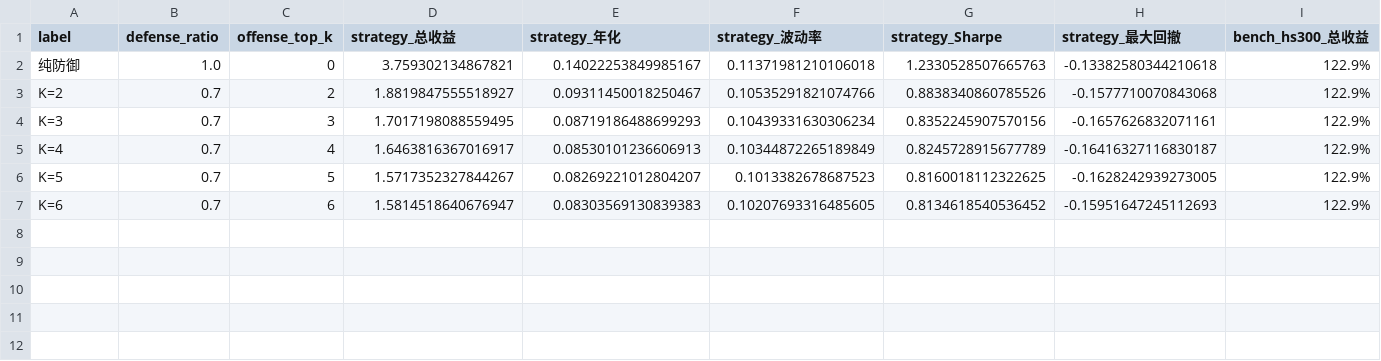
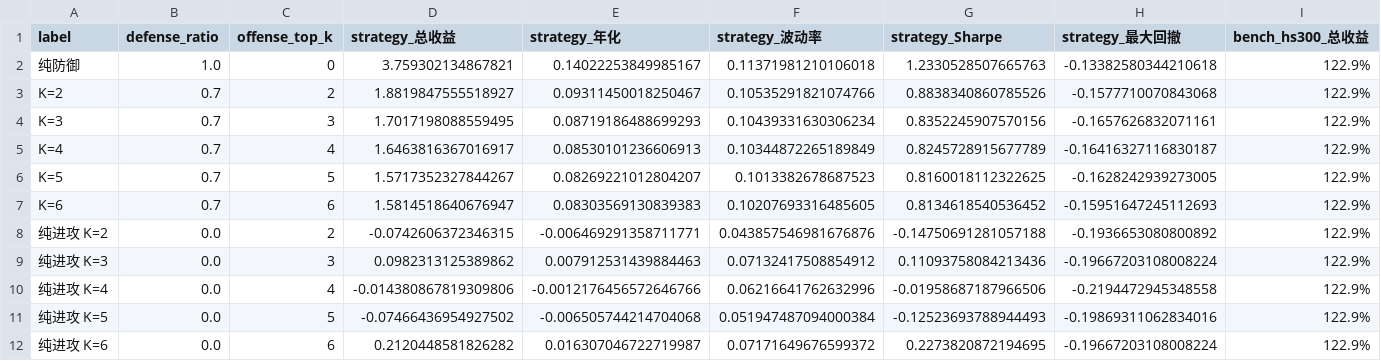
Before and after one commit to Yejianheng/003-quant-etf, a CSV file: output/dynamic_backtest_results.csv, drawn as a sheet; only a part is shown; rows hold the shown columns only; the diff names each change by its address in the sheet, - before the commit and + after, or states it on an @@ line.

Commit message:
v1-20260529-84: 步骤1 — 纯进攻回测(5配置)完成，信号有效性存疑
5种纯进攻配置(defense_ratio=0.0, K=2~6)结果：
K=2 Sharpe=-0.15, K=3 Sharpe=0.11, K=4 Sharpe=-0.02, K=5 Sharpe=-0.13, K=6 Sharpe=0.23
仅K=3和K=6 Sharpe>0，进攻信号本身勉强有效但不稳定。

```diff
--- a/output/dynamic_backtest_results.csv
+++ b/output/dynamic_backtest_results.csv
+row 8: 纯进攻 K=2 | 0.0 | 2 | -0.0742606372346315 | -0.006469291358711771 | 0.043857546981676876 | -0.14750691281057188 | -0.1936653080800892 | 122.9%
+row 9: 纯进攻 K=3 | 0.0 | 3 | 0.0982313125389862 | 0.007912531439884463 | 0.07132417508854912 | 0.11093758084213436 | -0.19667203108008224 | 122.9%
+row 10: 纯进攻 K=4 | 0.0 | 4 | -0.014380867819309806 | -0.0012176456572646766 | 0.06216641762632996 | -0.01958687187966506 | -0.2194472945348558 | 122.9%
+row 11: 纯进攻 K=5 | 0.0 | 5 | -0.07466436954927502 | -0.006505744214704068 | 0.051947487094000384 | -0.12523693788944493 | -0.19869311062834016 | 122.9%
+row 12: 纯进攻 K=6 | 0.0 | 6 | 0.2120448581826282 | 0.016307046722719987 | 0.07171649676599372 | 0.2273820872194695 | -0.19667203108008224 | 122.9%
```
Also changed, not shown: 11 other files.
